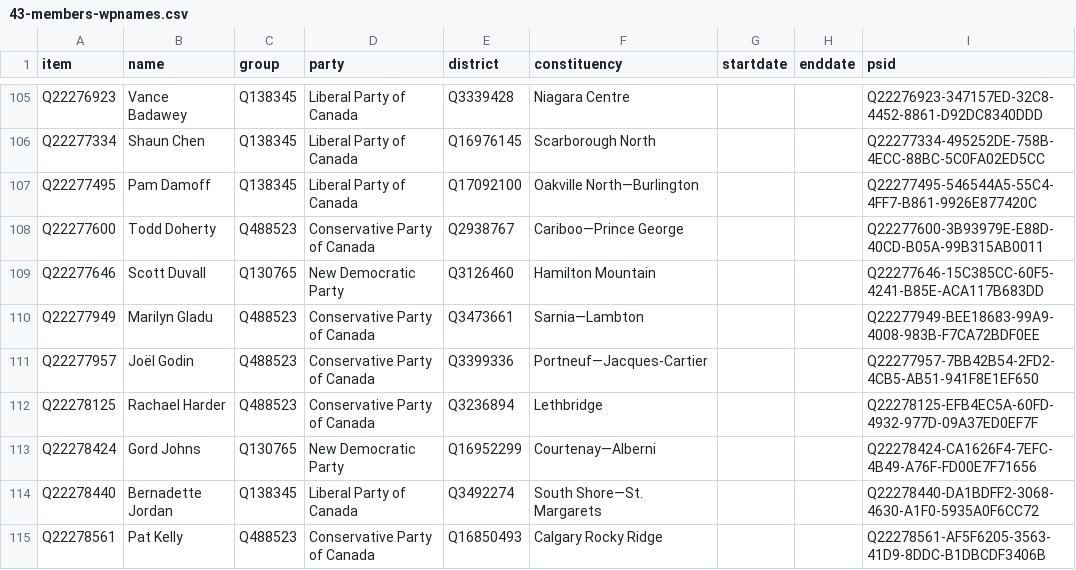
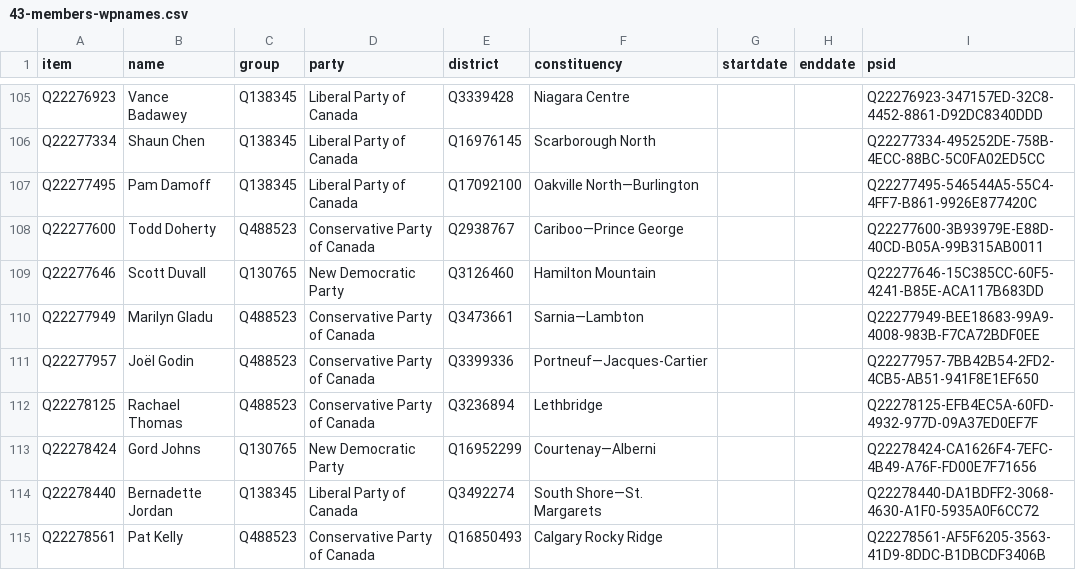
Before and after one commit to every-politician-scrapers/canada-house-of-commons, a CSV file: wikidata/results/43-members-wpnames.csv, drawn as a sheet; only a part is shown, gaps mark what is left out.

```diff
--- a/wikidata/results/43-members-wpnames.csv
+++ b/wikidata/results/43-members-wpnames.csv
@@ -111,3 +111,3 @@ Q22277949,Marilyn Gladu,Q488523,Conservative Party of Canada,Q3473661,Sarnia—L
 Q22277957,Joël Godin,Q488523,Conservative Party of Canada,Q3399336,Portneuf—Jacques-Cartier,,,Q22277957-7BB42B54-2FD2-4CB5-AB51-941F8E1EF650
-Q22278125,Rachael Harder,Q488523,Conservative Party of Canada,Q3236894,Lethbridge,,,Q22278125-EFB4EC5A-60FD-4932-977D-09A37ED0EF7F
+Q22278125,Rachael Thomas,Q488523,Conservative Party of Canada,Q3236894,Lethbridge,,,Q22278125-EFB4EC5A-60FD-4932-977D-09A37ED0EF7F
 Q22278424,Gord Johns,Q130765,New Democratic Party,Q16952299,Courtenay—Alberni,,,Q22278424-CA1626F4-7EFC-4B49-A76F-FD00E7F71656
```
Also changed, not shown: wikidata/results/44-members-wpnames.csv, wikidata/results/all-terms.csv, 1 other file.
